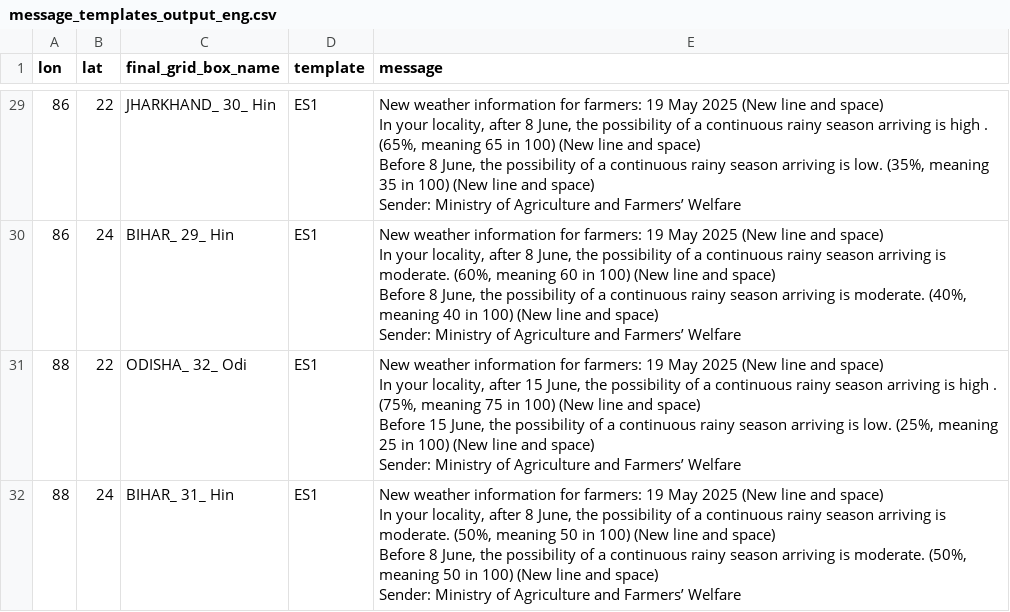
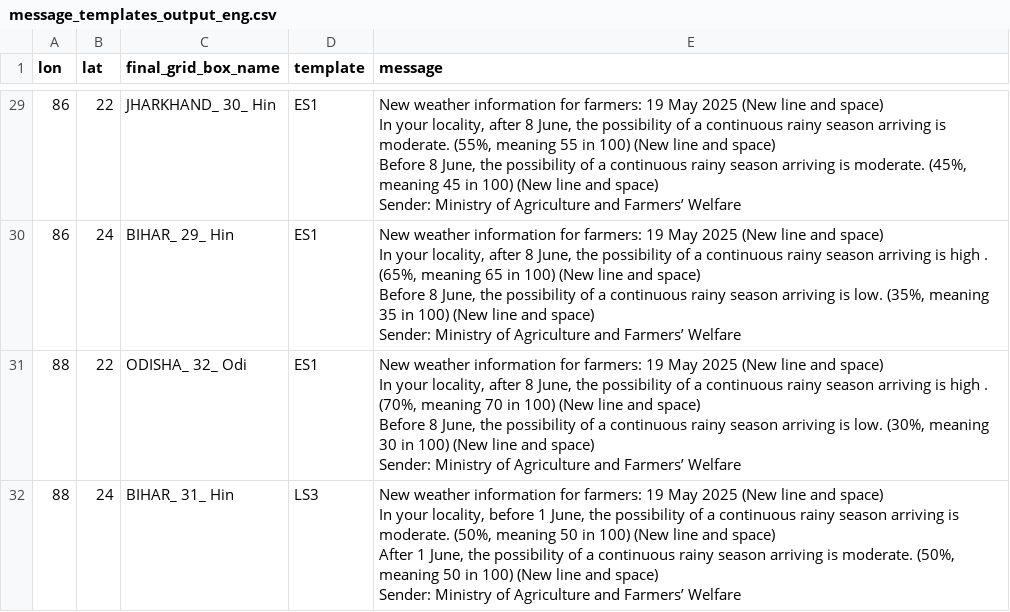
Before and after one commit to envfluids/monsoon-operational, a CSV file: docs/assets/data/message_templates_output_eng.csv, drawn as a sheet; only a part is shown, gaps mark what is left out; ↵ is a line break in a cell; the diff covers the shown part only; the diff names each change by its address in the sheet, - before the commit and + after, or states it on an @@ line.

```diff
--- a/docs/assets/data/message_templates_output_eng.csv
+++ b/docs/assets/data/message_templates_output_eng.csv
-E29 (message): …arriving is high . (65%, meaning 65 in 100) (New line and space) ↵ Before 8 June, the possibility of a continuous rainy season arriving is low. (35%, meaning 35 in 100)…
+E29 (message): …arriving is moderate. (55%, meaning 55 in 100) (New line and space) ↵ Before 8 June, the possibility of a continuous rainy season arriving is moderate. (45%, meaning 45 in 100)…
-E30 (message): …arriving is moderate. (60%, meaning 60 in 100) (New line and space) ↵ Before 8 June, the possibility of a continuous rainy season arriving is moderate. (40%, meaning 40 in 100)…
+E30 (message): …arriving is high . (65%, meaning 65 in 100) (New line and space) ↵ Before 8 June, the possibility of a continuous rainy season arriving is low. (35%, meaning 35 in 100)…
-E31 (message): …locality, after 15 June, the possibility of a continuous rainy season arriving is high . (75%, meaning 75 in 100) (New line and space) ↵ Before 15 June, the possibility of a continuous rainy season arriving is low. (25%, meaning 25 in 100)…
+E31 (message): …locality, after 8 June, the possibility of a continuous rainy season arriving is high . (70%, meaning 70 in 100) (New line and space) ↵ Before 8 June, the possibility of a continuous rainy season arriving is low. (30%, meaning 30 in 100)…
-D32 (template): ES1
+D32 (template): LS3
-E32 (message): …your locality, after 8 June, the possibility of a continuous rainy season arriving is moderate. (50%, meaning 50 in 100) (New line and space) ↵ Before 8 June, the…
+E32 (message): …your locality, before 1 June, the possibility of a continuous rainy season arriving is moderate. (50%, meaning 50 in 100) (New line and space) ↵ After 1 June, the…
```
Also changed, not shown: 16 edited cells elsewhere in this file, docs/assets/data/blend_output_summary.csv, 2 other files.
